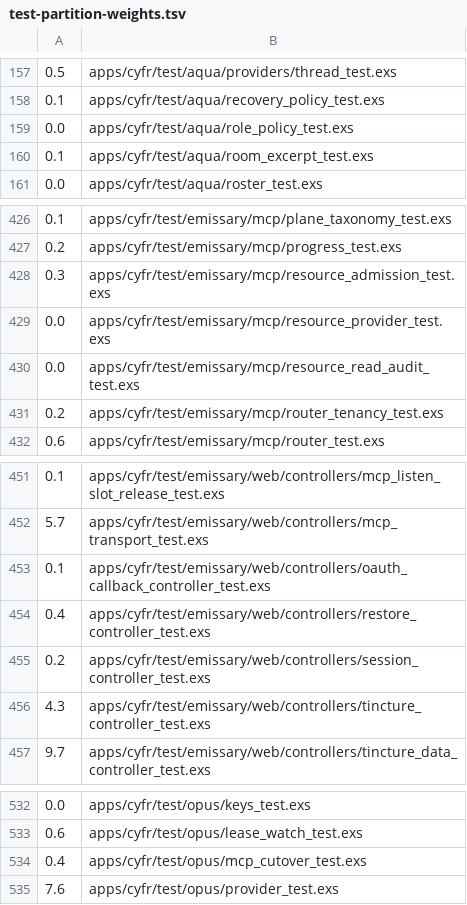
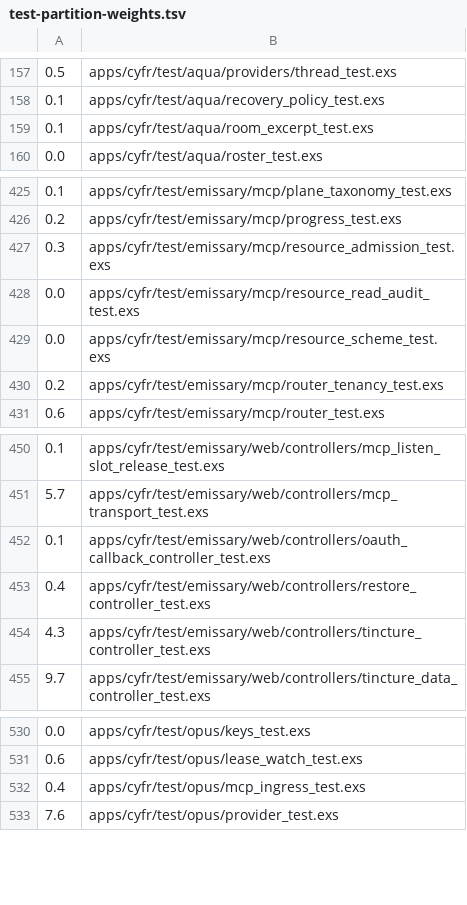
Before and after one commit to cyfrworks/cyfr, a TSV file: scripts/test-partition-weights.tsv, drawn as a sheet; only a part is shown, gaps mark what is left out.

Commit message:
The boundary rosters, the credo baseline and the dialyzer filters name only what the domains still hold, configuration sets no key Emissary keeps as a constant, the partition weights name the renamed and removed domain tests, and the other areas' tests reach the domains through what they still export

```diff
--- a/scripts/test-partition-weights.tsv
+++ b/scripts/test-partition-weights.tsv
@@ -158,3 +158,2 @@
 0.1	apps/cyfr/test/aqua/recovery_policy_test.exs
-0.0	apps/cyfr/test/aqua/role_policy_test.exs
 0.1	apps/cyfr/test/aqua/room_excerpt_test.exs
@@ -428,4 +427,4 @@
 0.3	apps/cyfr/test/emissary/mcp/resource_admission_test.exs
-0.0	apps/cyfr/test/emissary/mcp/resource_provider_test.exs
 0.0	apps/cyfr/test/emissary/mcp/resource_read_audit_test.exs
+0.0	apps/cyfr/test/emissary/mcp/resource_scheme_test.exs
 0.2	apps/cyfr/test/emissary/mcp/router_tenancy_test.exs
@@ -454,3 +453,2 @@
 0.4	apps/cyfr/test/emissary/web/controllers/restore_controller_test.exs
-0.2	apps/cyfr/test/emissary/web/controllers/session_controller_test.exs
 4.3	apps/cyfr/test/emissary/web/controllers/tincture_controller_test.exs
@@ -533,3 +531,3 @@
 0.6	apps/cyfr/test/opus/lease_watch_test.exs
-0.4	apps/cyfr/test/opus/mcp_cutover_test.exs
+0.4	apps/cyfr/test/opus/mcp_ingress_test.exs
 7.6	apps/cyfr/test/opus/provider_test.exs
```
Also changed, not shown: 24 other files.
